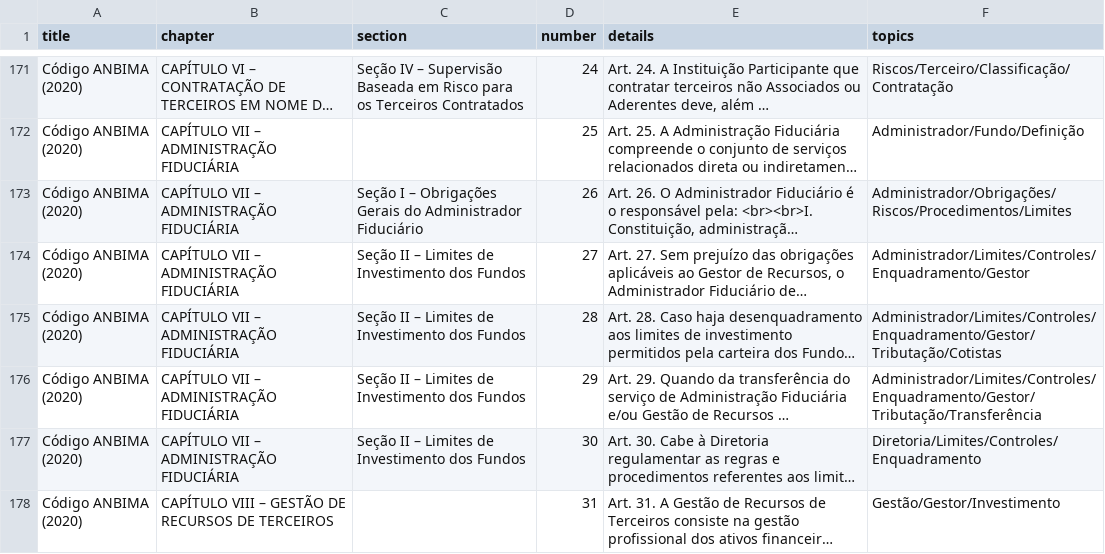
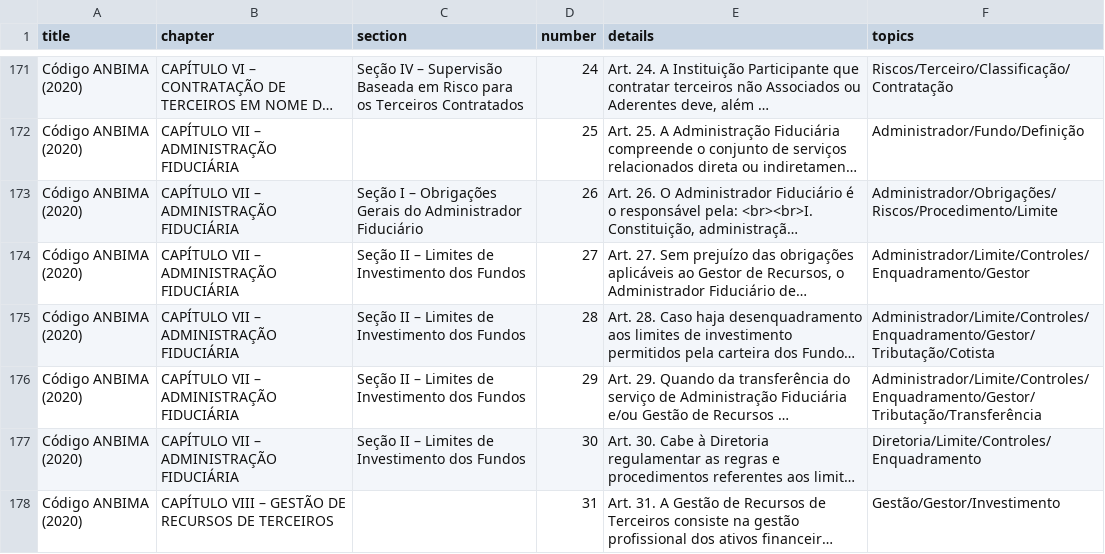
Before and after one commit to NicoEym/rails-regulacao, a CSV file: db/csv_repos/CVM.csv, drawn as a sheet; only a part is shown, gaps mark what is left out; long unchanged cells end in …; the diff covers the shown part only; the diff names each change by its address in the sheet, - before the commit and + after, or states it on an @@ line.

```diff
--- a/db/csv_repos/CVM.csv
+++ b/db/csv_repos/CVM.csv
-F173 (topics): Administrador/Obrigações/Riscos/Procedimentos/Limites
+F173 (topics): Administrador/Obrigações/Riscos/Procedimento/Limite
-F174 (topics): Administrador/Limites/Controles/Enquadramento/Gestor
+F174 (topics): Administrador/Limite/Controles/Enquadramento/Gestor
-F175 (topics): Administrador/Limites/Controles/Enquadramento/Gestor/Tributação/Cotistas
+F175 (topics): Administrador/Limite/Controles/Enquadramento/Gestor/Tributação/Cotista
-F176 (topics): Administrador/Limites/Controles/Enquadramento/Gestor/Tributação/Transferência
+F176 (topics): Administrador/Limite/Controles/Enquadramento/Gestor/Tributação/Transferência
-F177 (topics): Diretoria/Limites/Controles/Enquadramento
+F177 (topics): Diretoria/Limite/Controles/Enquadramento
```
Also changed, not shown: 83 edited cells elsewhere in this file, 5 other files.
